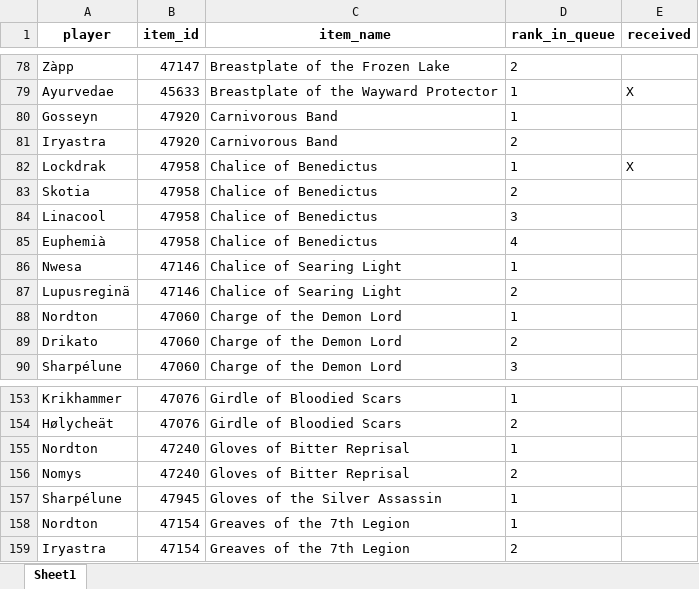
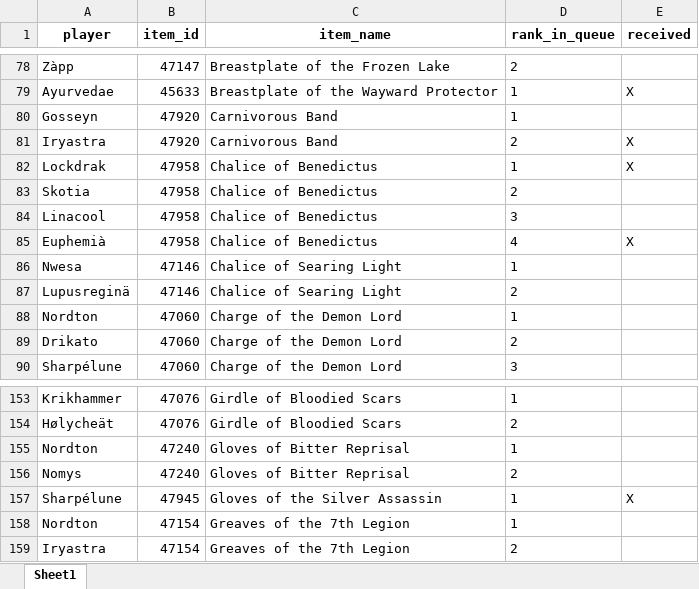
Before and after one commit to Sharptsa/Divide-BiS, an Excel workbook: data/players_priorities.xlsx, sheet Sheet1, drawn as a sheet; only a part is shown, gaps mark what is left out; values as stored, in another font and other column widths than the file's, no borders; the diff names each change by its address in the sheet, - before the commit and + after, or states it on an @@ line.

Commit message:
up 02/07

```diff
--- a/data/players_priorities.xlsx (sheet Sheet1)
+++ b/data/players_priorities.xlsx (sheet Sheet1)
-E81 (received): (empty)
+E81 (received): X
-E85 (received): (empty)
+E85 (received): X
-E157 (received): (empty)
+E157 (received): X
```
